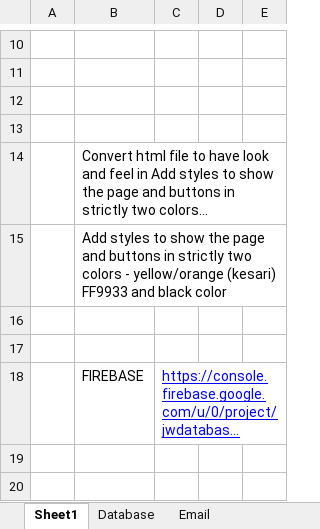
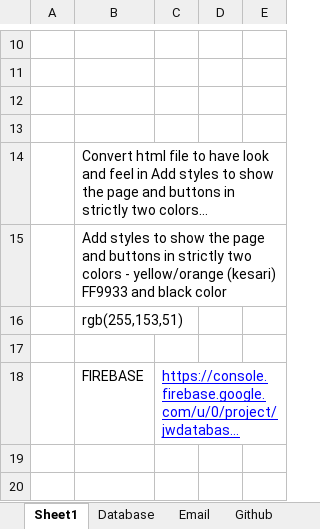
Before and after one commit to SikhsinINDIA/SikhsinINDIA, an Excel workbook: Passwords for SikhsinIndia.xlsx, sheet Sheet1, drawn as a sheet; only a part is shown, gaps mark what is left out; long unchanged cells end in …; values as stored, in another font and other column widths than the file's, no borders; the diff names each change by its address in the sheet, - before the commit and + after, or states it on an @@ line.

```diff
--- a/Passwords for SikhsinIndia.xlsx (sheet Sheet1)
+++ b/Passwords for SikhsinIndia.xlsx (sheet Sheet1)
+sheet tab: Github
-B16: (empty)
+B16: rgb(255,153,51)
```
Also changed, not shown: 4 other files.
